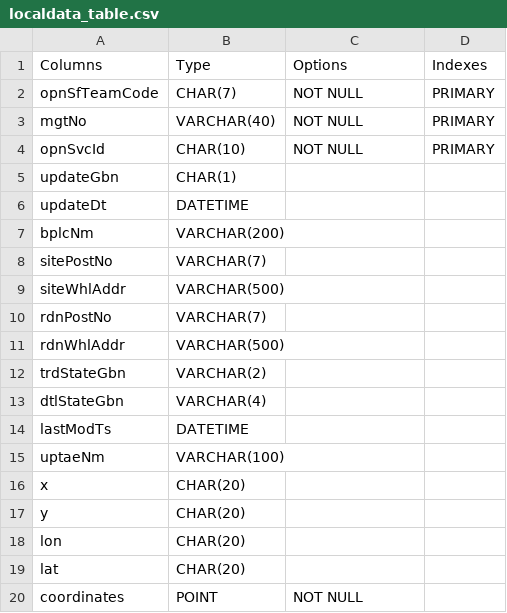
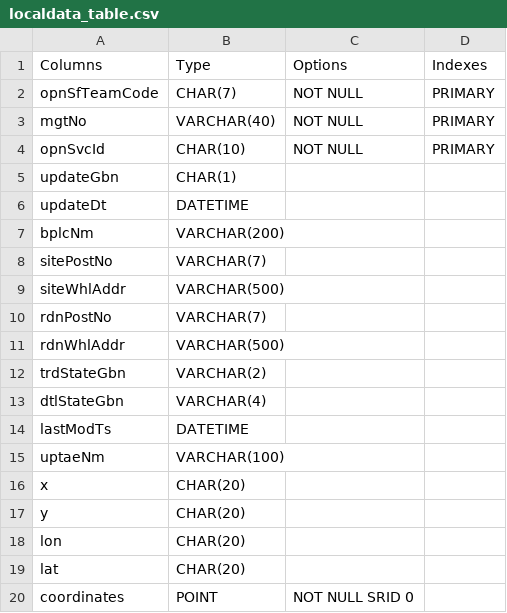
Before and after one commit to chestnut1717/studio_DB, a CSV file: schema/localdata_table.csv, drawn as a sheet.

Commit message:
(schema) revise schema for spatial index SRID option

```diff
--- a/schema/localdata_table.csv
+++ b/schema/localdata_table.csv
@@ -19,2 +19,2 @@ lon,CHAR(20),,
 lat,CHAR(20),,
-coordinates,POINT,NOT NULL,
+coordinates,POINT,NOT NULL SRID 0,
```
